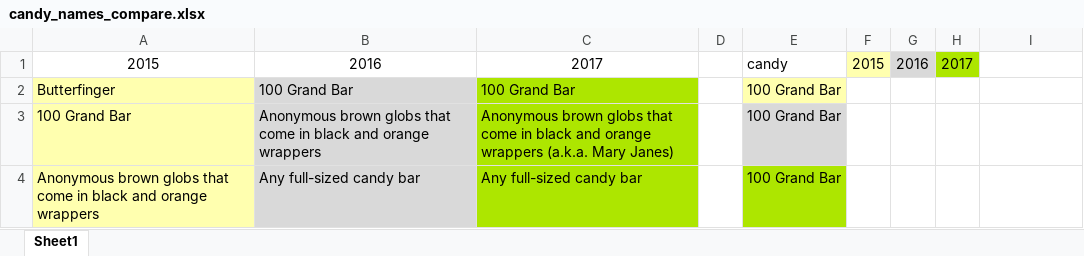
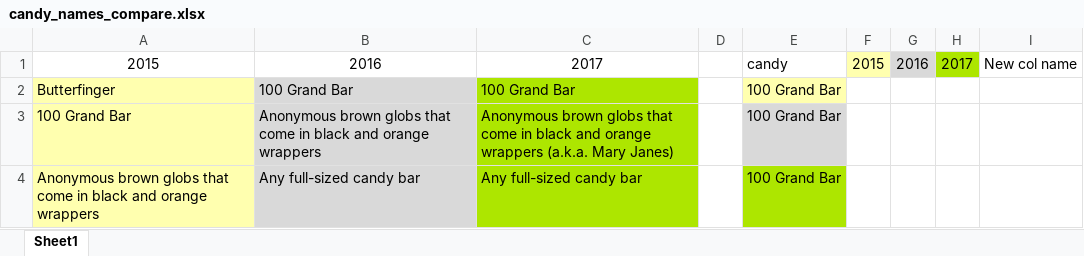
Before and after one commit to malcolmspeight/codeclan_project_malcolm_speight_dirty_data, an Excel workbook: task_04/data_raw/candy_names_compare.xlsx, sheet Sheet1, drawn as a sheet; only a part is shown; values as stored, in another font and other column widths than the file's, no borders; the diff names each change by its address in the sheet, - before the commit and + after, or states it on an @@ line.

```diff
--- a/task_04/data_raw/candy_names_compare.xlsx (sheet Sheet1)
+++ b/task_04/data_raw/candy_names_compare.xlsx (sheet Sheet1)
-I1: (empty)
+I1: New col name
```
Also changed, not shown: 1 other file.
